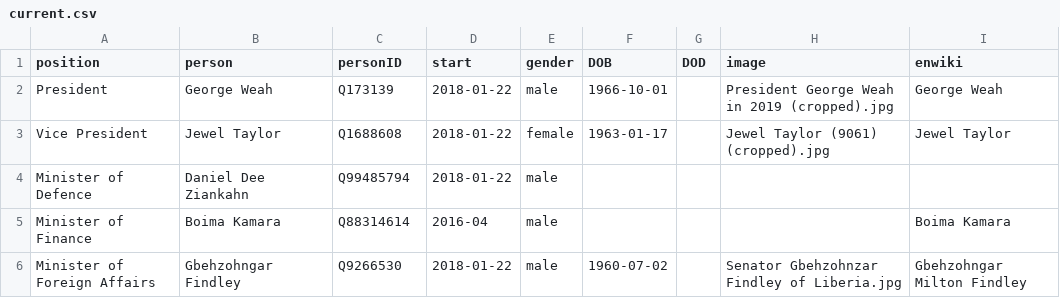
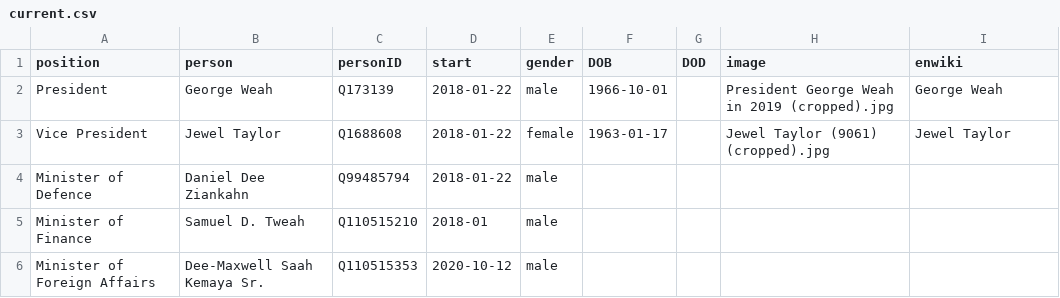
Before and after one commit to every-politician-scrapers/liberia-ministers, a CSV file: html/current.csv, drawn as a sheet.

```diff
--- a/html/current.csv
+++ b/html/current.csv
@@ -4,3 +4,3 @@ Vice President,Jewel Taylor,Q1688608,2018-01-22,female,1963-01-17,,Jewel Taylor
 Minister of Defence,Daniel Dee Ziankahn,Q99485794,2018-01-22,male,,,,
-Minister of Finance,Boima Kamara,Q88314614,2016-04,male,,,,Boima Kamara
-Minister of Foreign Affairs,Gbehzohngar Findley,Q9266530,2018-01-22,male,1960-07-02,,Senator Gbehzohnzar Findley of Liberia.jpg,Gbehzohngar Milton Findley
+Minister of Finance,Samuel D. Tweah,Q110515210,2018-01,male,,,,
+Minister of Foreign Affairs,Dee-Maxwell Saah Kemaya Sr.,Q110515353,2020-10-12,male,,,,
```
Also changed, not shown: html/holders21.csv, html/legislators.csv, 2 other files.
